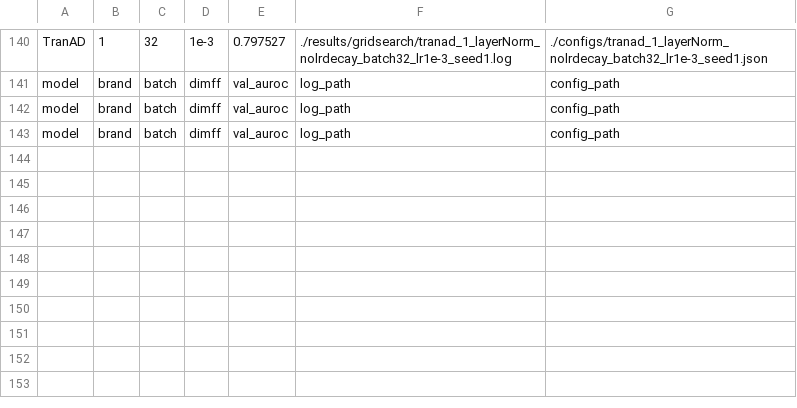
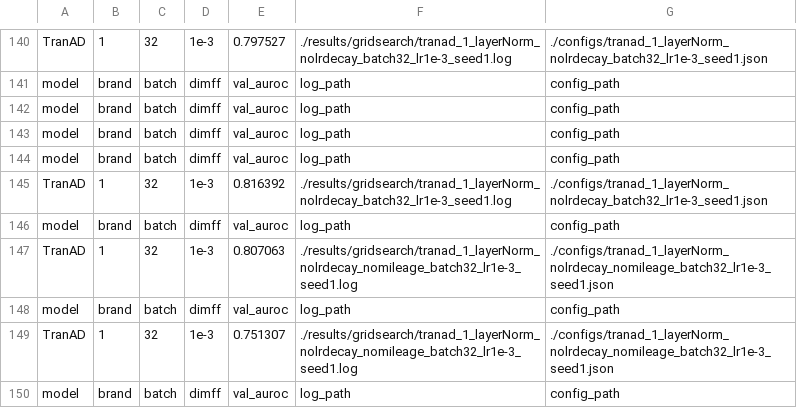
Before and after one commit to vlzhfeh01-boop/TranAD_gridsearch, a CSV file: results/gridsearch/val_auroc_summary.csv, drawn as a sheet; only a part is shown, gaps mark what is left out.

```diff
--- a/results/gridsearch/val_auroc_summary.csv
+++ b/results/gridsearch/val_auroc_summary.csv
@@ -143 +143,8 @@ model,brand,batch,dimff,val_auroc,log_path,config_path
 model,brand,batch,dimff,val_auroc,log_path,config_path
+model,brand,batch,dimff,val_auroc,log_path,config_path
+TranAD,1,32,1e-3,0.816392,./results/gridsearch/tranad_1_layerNorm_nolrdecay_batch32_lr1e-3_seed1.log,./configs/tranad_1_layerNorm_nolrdecay_batch32_lr1e-3_seed1.json
+model,brand,batch,dimff,val_auroc,log_path,config_path
+TranAD,1,32,1e-3,0.807063,./results/gridsearch/tranad_1_layerNorm_nolrdecay_nomileage_batch32_lr1e-3_seed1.log,./configs/tranad_1_layerNorm_nolrdecay_nomileage_batch32_lr1e-3_seed1.json
+model,brand,batch,dimff,val_auroc,log_path,config_path
+TranAD,1,32,1e-3,0.751307,./results/gridsearch/tranad_1_layerNorm_nolrdecay_nomileage_batch32_lr1e-3_seed1.log,./configs/tranad_1_layerNorm_nolrdecay_nomileage_batch32_lr1e-3_seed1.json
+model,brand,batch,dimff,val_auroc,log_path,config_path
```
Also changed, not shown: 13 other files.
